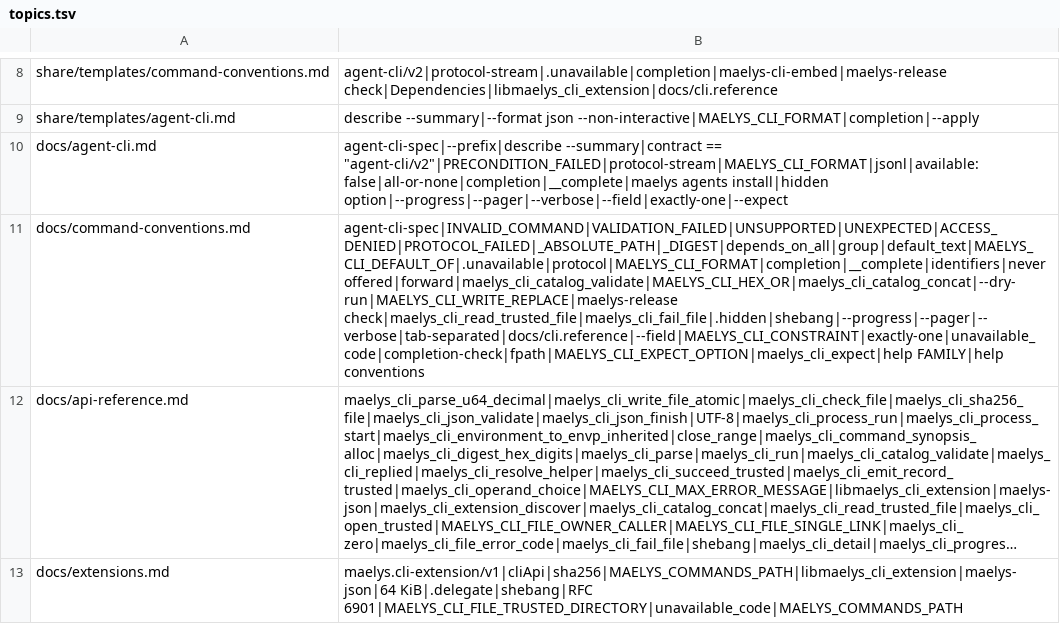
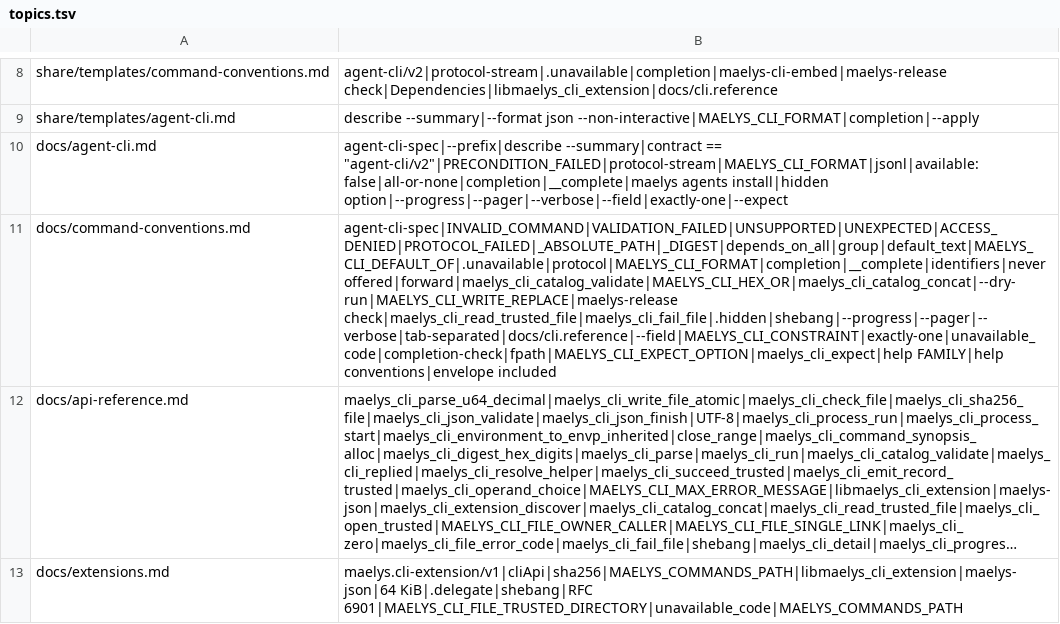
Before and after one commit to maelys-dev/maelys-cli, a TSV file: docs/topics.tsv, drawn as a sheet; only a part is shown, gaps mark what is left out; long unchanged cells end in …; the diff names each change by its address in the sheet, - before the commit and + after, or states it on an @@ line.

Commit message:
fix: COMMAND --help answers in the envelope of help, in C as in Python
Under --format json a C program named the command asked about in the
envelope's `command`, over data that is the help's and that the command's
own output schema does not describe; the Python module answered `help`.
`command` is what tells a consumer how to read `data`, so it is `help`,
and the command asked about is in data.commands. `COMMAND --help` and
`help COMMAND_ID` now return the same bytes.

Tests also hold that nothing runs under --help, --apply included, in
both implementations.

```diff
--- a/docs/topics.tsv
+++ b/docs/topics.tsv
-B11: …check|maelys_cli_read_trusted_file|maelys_cli_fail_file|.hidden|shebang|--progress|--pager|--verbose|tab-separated|docs/cli.reference|--field|MAELYS_CLI_CONSTRAINT|exactly-one|unavailable_code|completion-check|fpath|MAELYS_CLI_EXPECT_OPTION|maelys_cli_expect|help FAMILY|help conventions
+B11: …check|maelys_cli_read_trusted_file|maelys_cli_fail_file|.hidden|shebang|--progress|--pager|--verbose|tab-separated|docs/cli.reference|--field|MAELYS_CLI_CONSTRAINT|exactly-one|unavailable_code|completion-check|fpath|MAELYS_CLI_EXPECT_OPTION|maelys_cli_expect|help FAMILY|help conventions|envelope included
```
Also changed, not shown: 7 other files.
